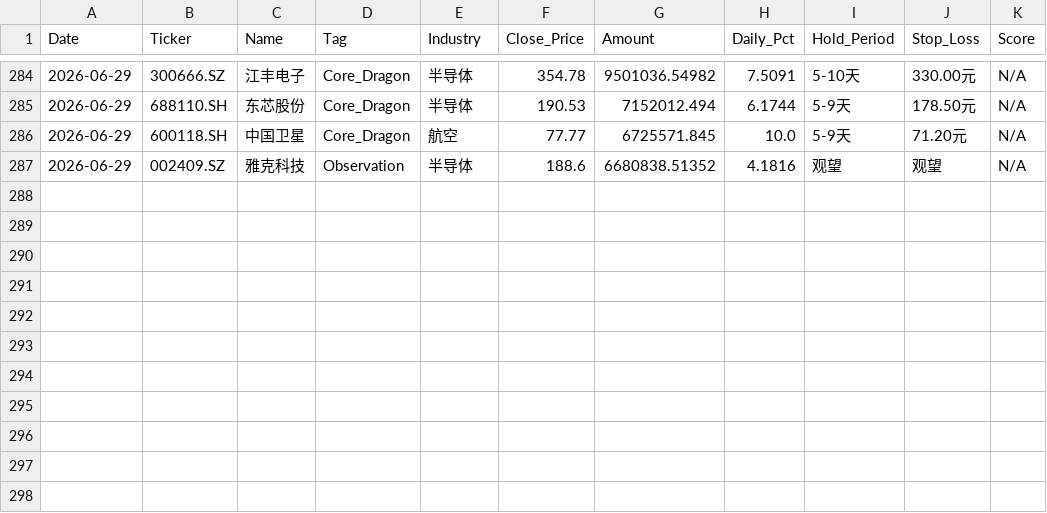
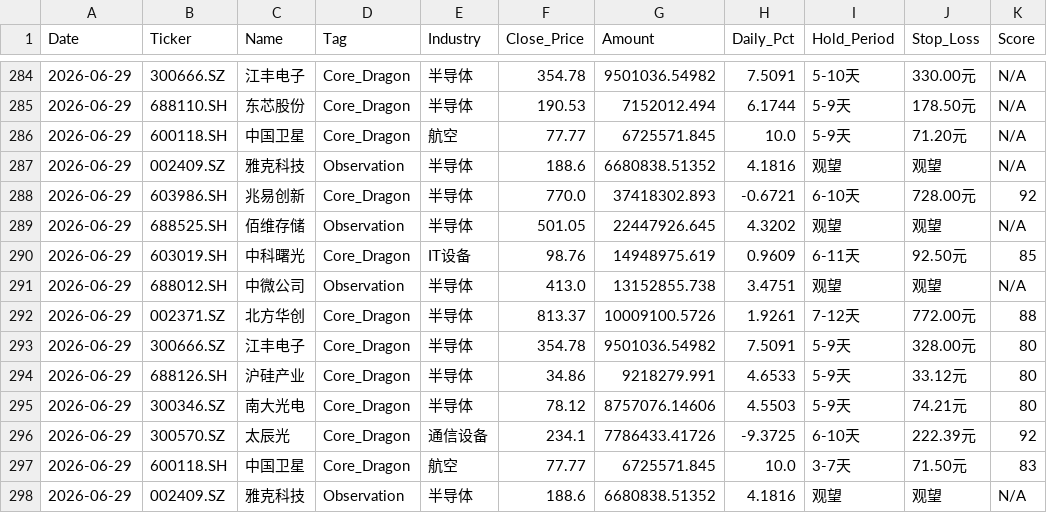
Before and after one commit to wijouyang-lab/a, a CSV file: trade_history.csv, drawn as a sheet; only a part is shown, gaps mark what is left out.

```diff
--- a/trade_history.csv
+++ b/trade_history.csv
@@ -287 +287,12 @@ Date,Ticker,Name,Tag,Industry,Close_Price,Amount,Daily_Pct,Hold_Period,Stop_Loss
 2026-06-29,002409.SZ,雅克科技,Observation,半导体,188.6,6680838.51352,4.1816,观望,观望,N/A
+2026-06-29,603986.SH,兆易创新,Core_Dragon,半导体,770.0,37418302.893,-0.6721,6-10天,728.00元,92
+2026-06-29,688525.SH,佰维存储,Observation,半导体,501.05,22447926.645,4.3202,观望,观望,N/A
+2026-06-29,603019.SH,中科曙光,Core_Dragon,IT设备,98.76,14948975.619,0.9609,6-11天,92.50元,85
+2026-06-29,688012.SH,中微公司,Observation,半导体,413.0,13152855.738,3.4751,观望,观望,N/A
+2026-06-29,002371.SZ,北方华创,Core_Dragon,半导体,813.37,10009100.5726,1.9261,7-12天,772.00元,88
+2026-06-29,300666.SZ,江丰电子,Core_Dragon,半导体,354.78,9501036.54982,7.5091,5-9天,328.00元,80
+2026-06-29,688126.SH,沪硅产业,Core_Dragon,半导体,34.86,9218279.991,4.6533,5-9天,33.12元,80
+2026-06-29,300346.SZ,南大光电,Core_Dragon,半导体,78.12,8757076.14606,4.5503,5-9天,74.21元,80
+2026-06-29,300570.SZ,太辰光,Core_Dragon,通信设备,234.1,7786433.41726,-9.3725,6-10天,222.39元,92
+2026-06-29,600118.SH,中国卫星,Core_Dragon,航空,77.77,6725571.845,10.0,3-7天,71.50元,83
+2026-06-29,002409.SZ,雅克科技,Observation,半导体,188.6,6680838.51352,4.1816,观望,观望,N/A
```
Also changed, not shown: 2 other files.
